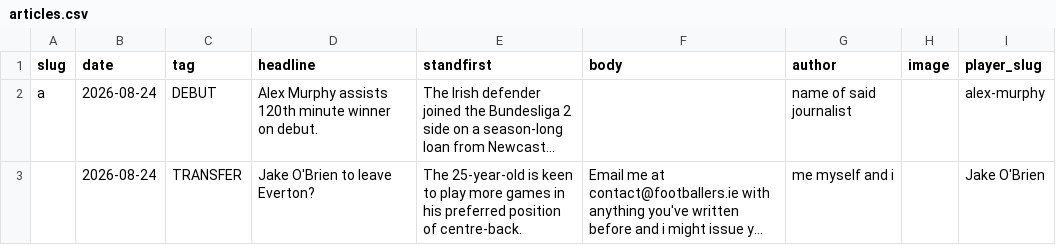
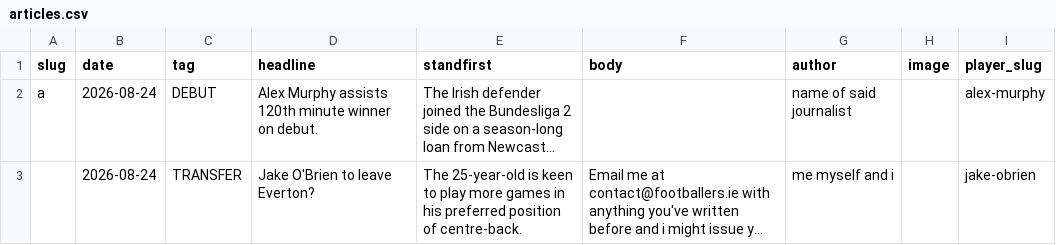
Before and after one commit to JustPatrickG/footballers.ie, a CSV file: data/manual/articles.csv, drawn as a sheet; long unchanged cells end in …; the diff names each change by its address in the sheet, - before the commit and + after, or states it on an @@ line.

Commit message:
Update data/manual/articles.csv via admin

```diff
--- a/data/manual/articles.csv
+++ b/data/manual/articles.csv
-I3 (player_slug): Jake O'Brien
+I3 (player_slug): jake-obrien
```
